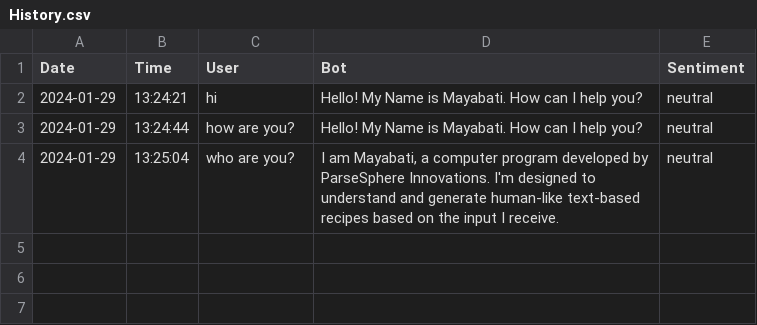
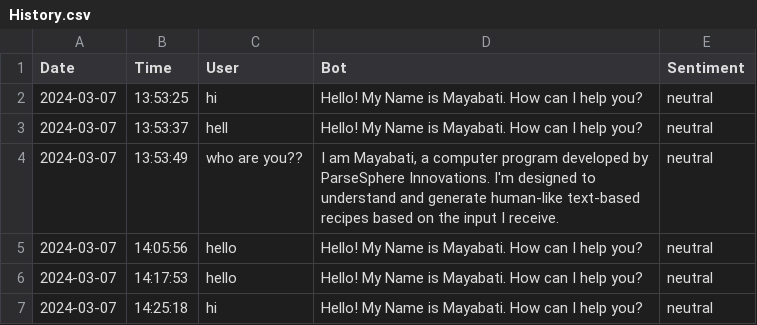
Before and after one commit to official-biswadeb941/Mayabati---Your-Personal-AI-Chef, a CSV file: data/output/Conversation/History.csv, drawn as a sheet.

```diff
--- a/data/output/Conversation/History.csv
+++ b/data/output/Conversation/History.csv
@@ -1,4 +1,7 @@
 Date,Time,User,Bot,Sentiment
-2024-01-29,13:24:21,hi,Hello! My Name is Mayabati. How can I help you? ,neutral
-2024-01-29,13:24:44,how are you?,Hello! My Name is Mayabati. How can I help you? ,neutral
-2024-01-29,13:25:04,who are you?,"I am Mayabati, a computer program developed by ParseSphere Innovations. I'm designed to understand and generate human-like text-based recipes based on the input I receive.",neutral
+2024-03-07,13:53:25,hi,Hello! My Name is Mayabati. How can I help you? ,neutral
+2024-03-07,13:53:37,hell,Hello! My Name is Mayabati. How can I help you? ,neutral
+2024-03-07,13:53:49,who are you??,"I am Mayabati, a computer program developed by ParseSphere Innovations. I'm designed to understand and generate human-like text-based recipes based on the input I receive.",neutral
+2024-03-07,14:05:56,hello,Hello! My Name is Mayabati. How can I help you? ,neutral
+2024-03-07,14:17:53,hello,Hello! My Name is Mayabati. How can I help you? ,neutral
+2024-03-07,14:25:18,hi,Hello! My Name is Mayabati. How can I help you? ,neutral
```
Also changed, not shown: 13 other files.
